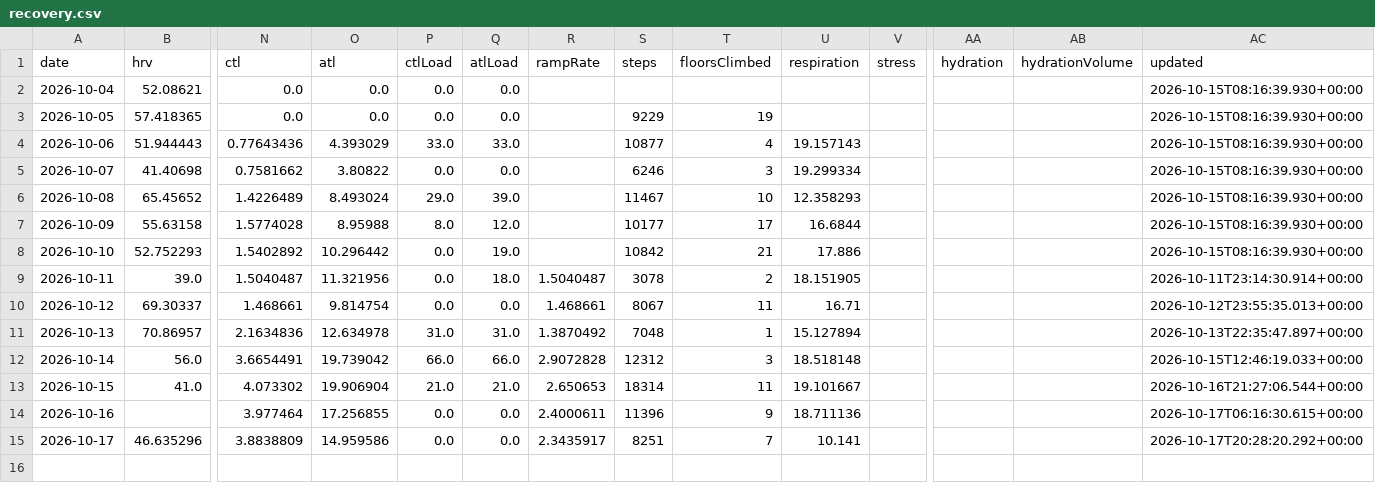
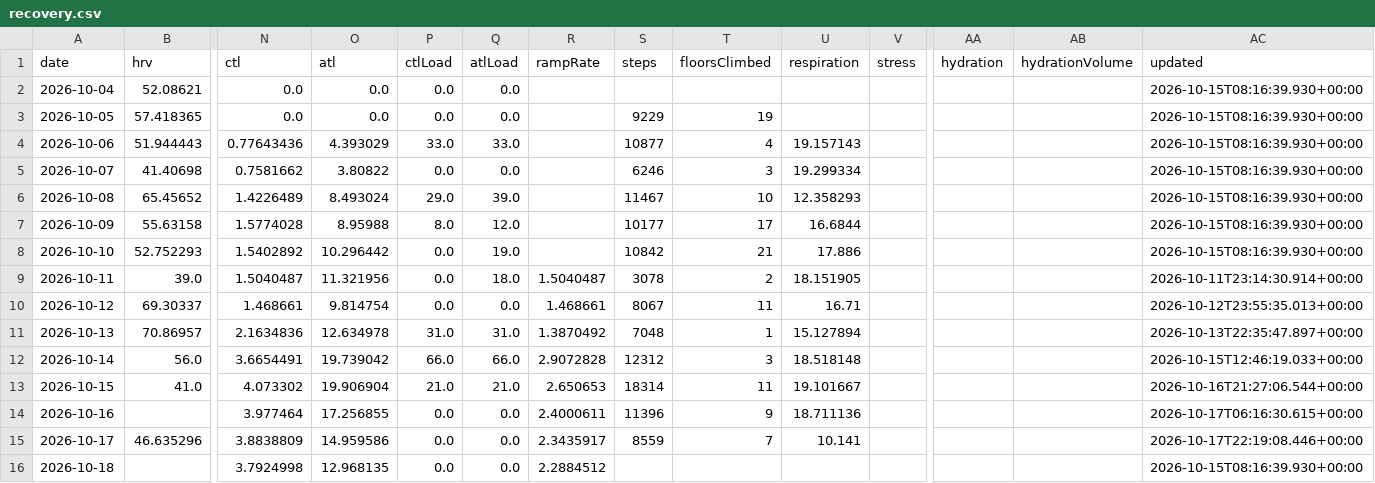
Before and after one commit to CarpetoX/garmin-recovery, a CSV file: recovery.csv, drawn as a sheet; only a part is shown, gaps mark what is left out; rows hold the shown columns only; the diff names each change by its address in the sheet, - before the commit and + after, or states it on an @@ line.

```diff
--- a/recovery.csv
+++ b/recovery.csv
-S15 (steps): 8251
+S15 (steps): 8559
-AC15 (updated): 2026-10-17T20:28:20.292+00:00
+AC15 (updated): 2026-10-17T22:19:08.446+00:00
+row 16: 2026-10-18 |  | 3.7924998 | 12.968135 | 0.0 | 0.0 | 2.2884512 |  |  |  |  |  |  | 2026-10-15T08:16:39.930+00:00
```
Also changed, not shown: 3 other files.
